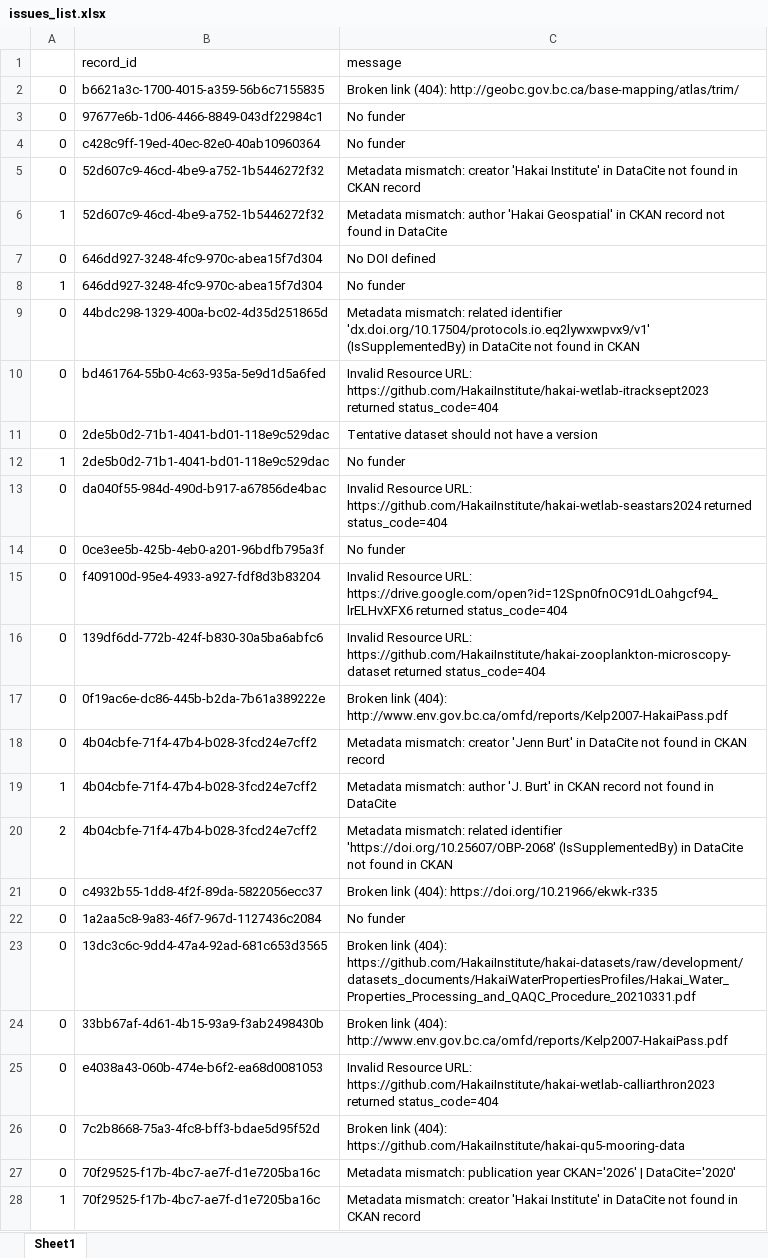
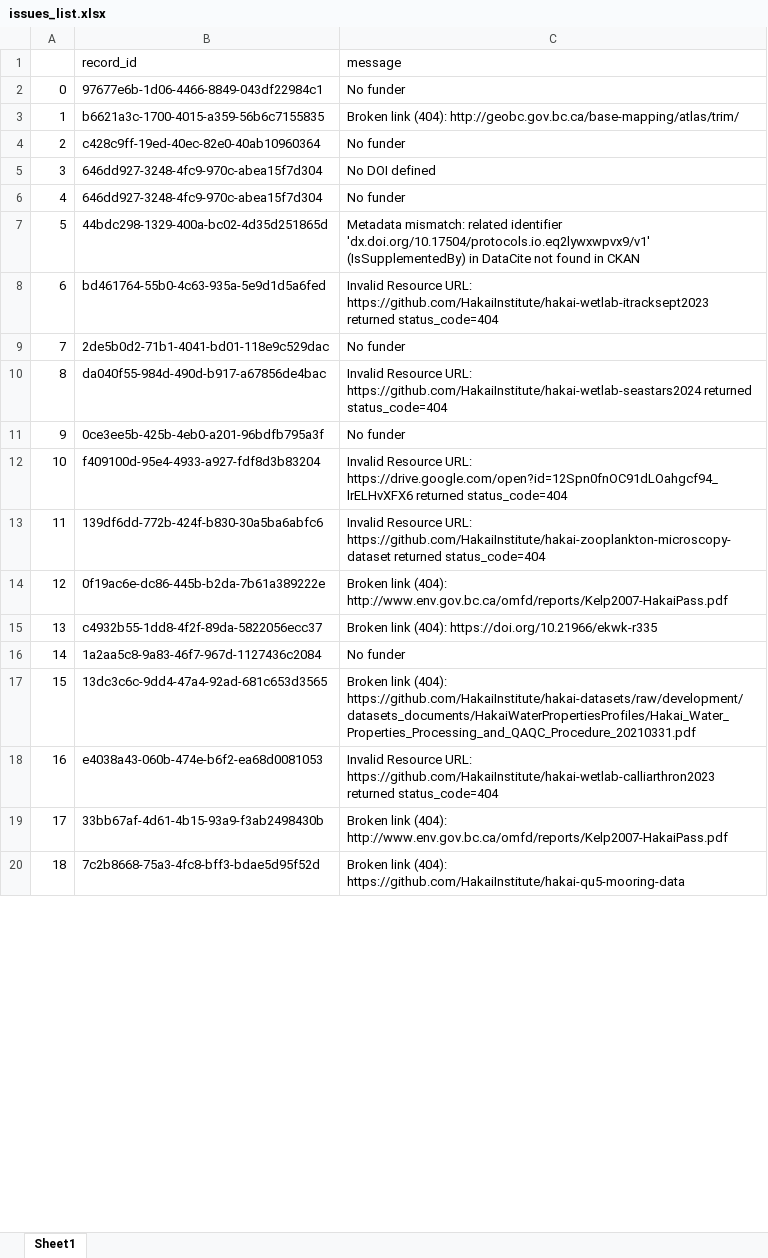
Before and after one commit to HakaiInstitute/hakai-ckan-records-checks, an Excel workbook: docs/issues_list.xlsx, sheet Sheet1, drawn as a sheet; only a part is shown; values as stored, in another font and other column widths than the file's, no borders; removed rows and columns are numbered as before the commit, all else as after; the diff covers the shown part only; the diff names each change by its address in the sheet, - before the commit and + after, or states it on an @@ line.

```diff
--- a/docs/issues_list.xlsx (sheet Sheet1)
+++ b/docs/issues_list.xlsx (sheet Sheet1)
-row 2: 0 | b6621a3c-1700-4015-a359-56b6c7155835 | Broken link (404): http://geobc.gov.bc.ca/base-mapping/atlas/trim/
-row 4: 0 | c428c9ff-19ed-40ec-82e0-40ab10960364 | No funder
-row 5: 0 | 52d607c9-46cd-4be9-a752-1b5446272f32 | Metadata mismatch: creator 'Hakai Institute' in DataCite not found in CKAN record
-B3 (record_id): 52d607c9-46cd-4be9-a752-1b5446272f32
+B3 (record_id): b6621a3c-1700-4015-a359-56b6c7155835
-C3 (message): Metadata mismatch: author 'Hakai Geospatial' in CKAN record not found in DataCite
+C3 (message): Broken link (404): http://geobc.gov.bc.ca/base-mapping/atlas/trim/
+row 4: 2 | c428c9ff-19ed-40ec-82e0-40ab10960364 | No funder
-A5: 0
+A5: 3
-A6: 1
+A6: 4
-A7: 0
+A7: 5
-A8: 0
+A8: 6
-row 11: 0 | 2de5b0d2-71b1-4041-bd01-118e9c529dac | Tentative dataset should not have a version
-A9: 1
+A9: 7
-A10: 0
+A10: 8
-A11: 0
+A11: 9
-A12: 0
+A12: 10
-A13: 0
+A13: 11
-A14: 0
+A14: 12
-row 18: 0 | 4b04cbfe-71f4-47b4-b028-3fcd24e7cff2 | Metadata mismatch: creator 'Jenn Burt' in DataCite not found in CKAN record
-row 19: 1 | 4b04cbfe-71f4-47b4-b028-3fcd24e7cff2 | Metadata mismatch: author 'J. Burt' in CKAN record not found in DataCite
-row 20: 2 | 4b04cbfe-71f4-47b4-b028-3fcd24e7cff2 | Metadata mismatch: related identifier 'https://doi.org/10.25607/OBP-2068' (IsSupplementedBy) in DataCite not found in CKAN
-A15: 0
+A15: 13
-A16: 0
+A16: 14
-A17: 0
+A17: 15
-row 24: 0 | 33bb67af-4d61-4b15-93a9-f3ab2498430b | Broken link (404): http://www.env.gov.bc.ca/omfd/reports/Kelp2007-HakaiPass.pdf
-A18: 0
+A18: 16
+row 19: 17 | 33bb67af-4d61-4b15-93a9-f3ab2498430b | Broken link (404): http://www.env.gov.bc.ca/omfd/reports/Kelp2007-HakaiPass.pdf
-A20: 0
+A20: 18
-row 27: 0 | 70f29525-f17b-4bc7-ae7f-d1e7205ba16c | Metadata mismatch: publication year CKAN='2026' | DataCite='2020'
-row 28: 1 | 70f29525-f17b-4bc7-ae7f-d1e7205ba16c | Metadata mismatch: creator 'Hakai Institute' in DataCite not found in CKAN record
```
Also changed, not shown: 3 added rows, 9 removed rows and 25 edited cells elsewhere in this sheet, docs/catalog_summary.xlsx, 10 other files.
